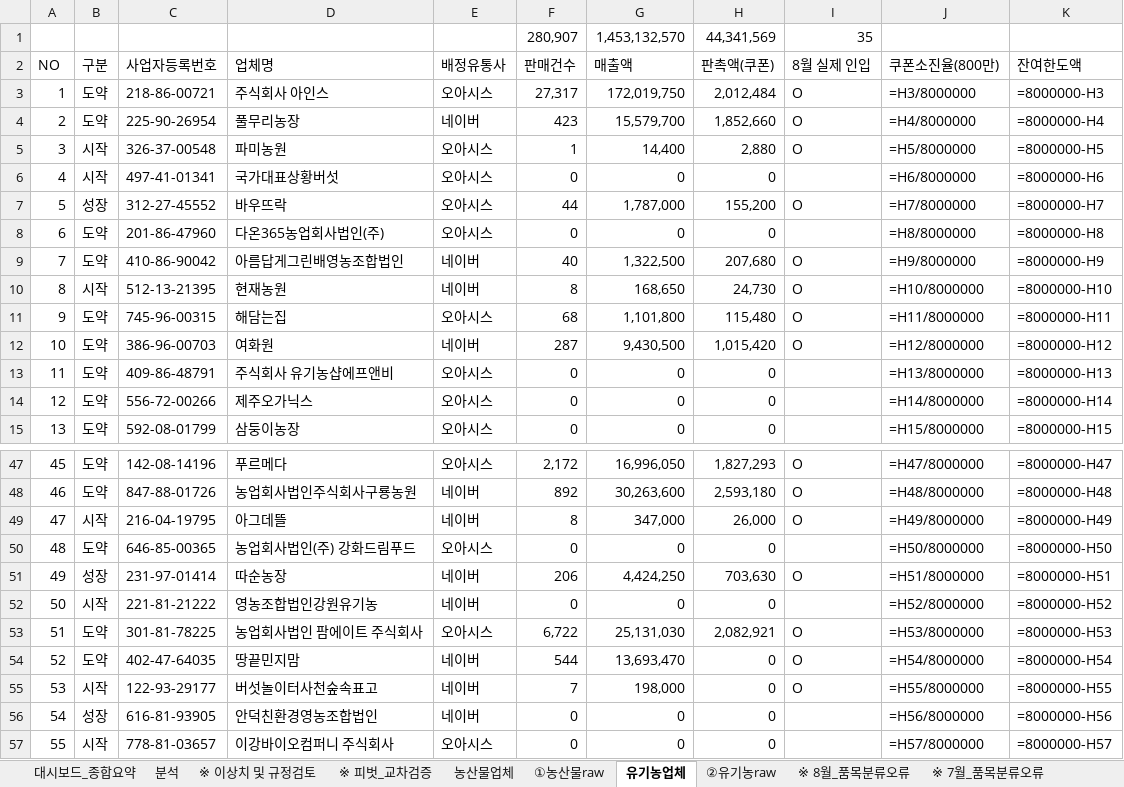
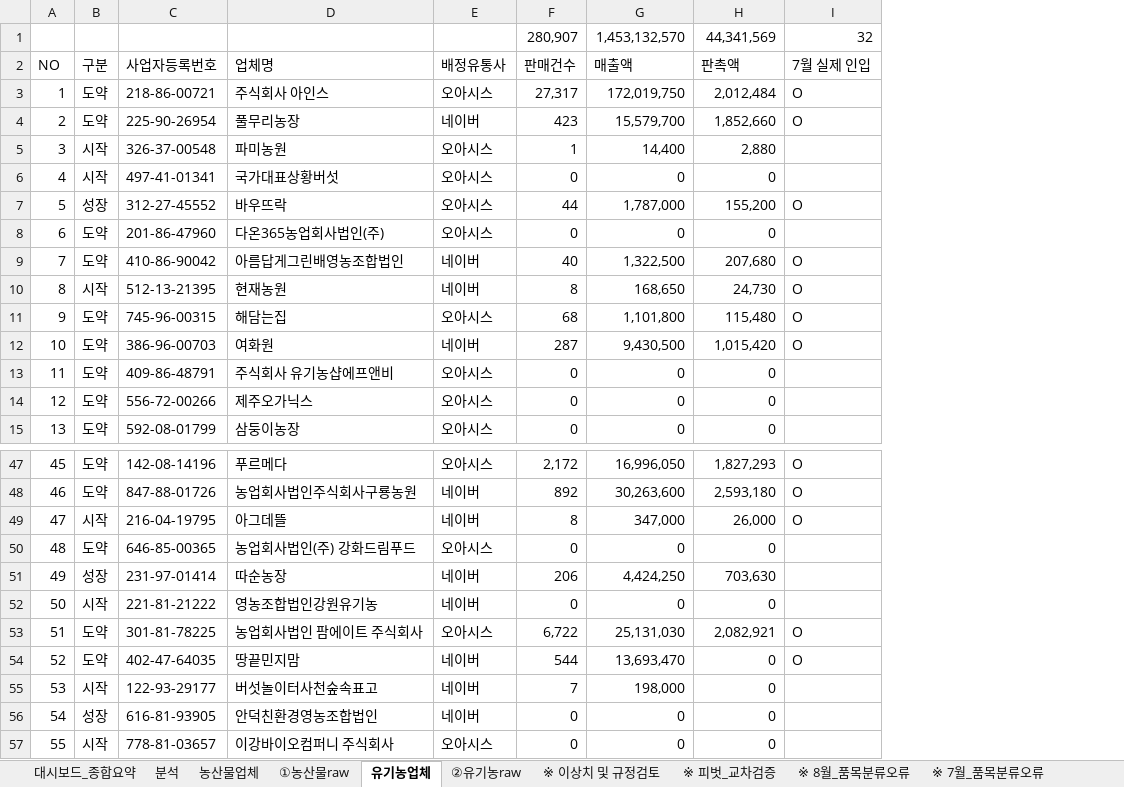
Before and after one commit to jawkimcoding/atsales, an Excel workbook: (aT&KPC) 실적취합양식_2026 aT농산물온라인마케터_분석(8월)_대시보드포함.xlsx, sheet 유기농업체, drawn as a sheet; only a part is shown, gaps mark what is left out; values as stored, in another font and other column widths than the file's, no cell formats; formulas without a stored value are shown as written; conditional formats not drawn; the diff names each change by its address in the sheet, - before the commit and + after, or states it on an @@ line.

```diff
--- a/(aT&KPC) 실적취합양식_2026 aT농산물온라인마케터_분석(8월)_대시보드포함.xlsx (sheet 유기농업체)
+++ b/(aT&KPC) 실적취합양식_2026 aT농산물온라인마케터_분석(8월)_대시보드포함.xlsx (sheet 유기농업체)
@@ sheet tab order changed: 대시보드_종합요약 | 분석 | 농산물업체 | ①농산물raw | 유기농업체 | ②유기농raw | ※ 이상치 및 규정검토 | ※ 피벗_교차검증 | ※ 8월_품목분류오류 | ※ 7월_품목분류오류 @@
-column J (쿠폰소진율(800만)), rows 3-15: =H3/8000000 | =H4/8000000 | =H5/8000000 | =H6/8000000 | =H7/8000000 | =H8/8000000 | =H9/8000000 | =H10/8000000 | =H11/8000000 | =H12/8000000 | =H13/8000000 | =H14/8000000 | =H15/8000000; rows 47-57: =H47/8000000 | =H48/8000000 | =H49/8000000 | =H50/8000000 | =H51/8000000 | =H52/8000000 | =H53/8000000 | =H54/8000000 | =H55/8000000 | =H56/8000000 | =H57/8000000
-column K (잔여한도액), rows 3-15: =8000000-H3 | =8000000-H4 | =8000000-H5 | =8000000-H6 | =8000000-H7 | =8000000-H8 | =8000000-H9 | =8000000-H10 | =8000000-H11 | =8000000-H12 | =8000000-H13 | =8000000-H14 | =8000000-H15; rows 47-57: =8000000-H47 | =8000000-H48 | =8000000-H49 | =8000000-H50 | =8000000-H51 | =8000000-H52 | =8000000-H53 | =8000000-H54 | =8000000-H55 | =8000000-H56 | =8000000-H57
-I1 (7월 실제 인입): 35
+I1 (7월 실제 인입): 32
-H2: 판촉액(쿠폰)
+H2: 판촉액
-I2: 8월 실제 인입
+I2: 7월 실제 인입
-I5 (7월 실제 인입): O
+I5 (7월 실제 인입): (empty)
-I51 (7월 실제 인입): O
+I51 (7월 실제 인입): (empty)
-I55 (7월 실제 인입): O
+I55 (7월 실제 인입): (empty)
```
Also changed, not shown: sheet ①농산물raw, sheet 분석, sheet 농산물업체, sheet ②유기농raw, cell formats, hidden cells, dist/aT_2026_sales_report_august.xlsx, public/aT_2026_sales_report_august.xlsx.
